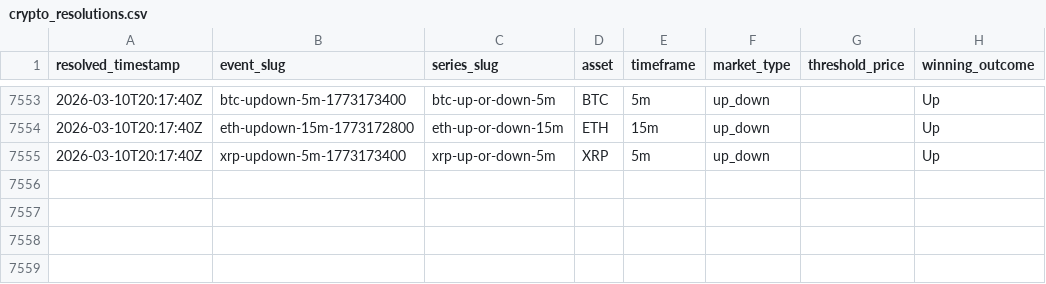
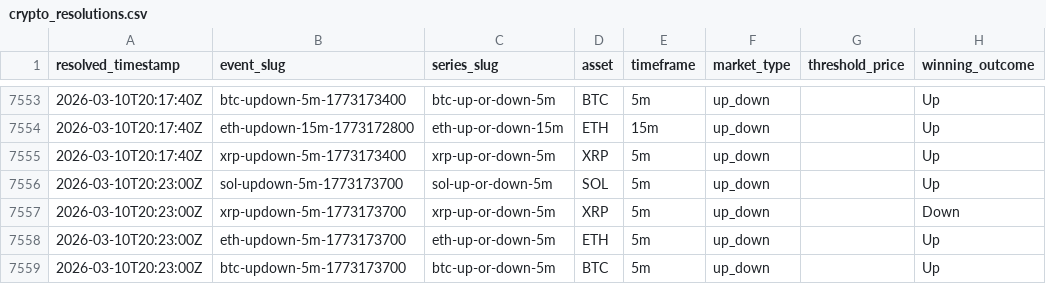
Before and after one commit to kuchak/PM-Trader, a CSV file: data/crypto_resolutions.csv, drawn as a sheet; only a part is shown, gaps mark what is left out; the diff names each change by its address in the sheet, - before the commit and + after, or states it on an @@ line.

```diff
--- a/data/crypto_resolutions.csv
+++ b/data/crypto_resolutions.csv
+row 7556: 2026-03-10T20:23:00Z | sol-updown-5m-1773173700 | sol-up-or-down-5m | SOL | 5m | up_down |  | Up
+row 7557: 2026-03-10T20:23:00Z | xrp-updown-5m-1773173700 | xrp-up-or-down-5m | XRP | 5m | up_down |  | Down
+row 7558: 2026-03-10T20:23:00Z | eth-updown-5m-1773173700 | eth-up-or-down-5m | ETH | 5m | up_down |  | Up
+row 7559: 2026-03-10T20:23:00Z | btc-updown-5m-1773173700 | btc-up-or-down-5m | BTC | 5m | up_down |  | Up
```
Also changed, not shown: 2 other files.
